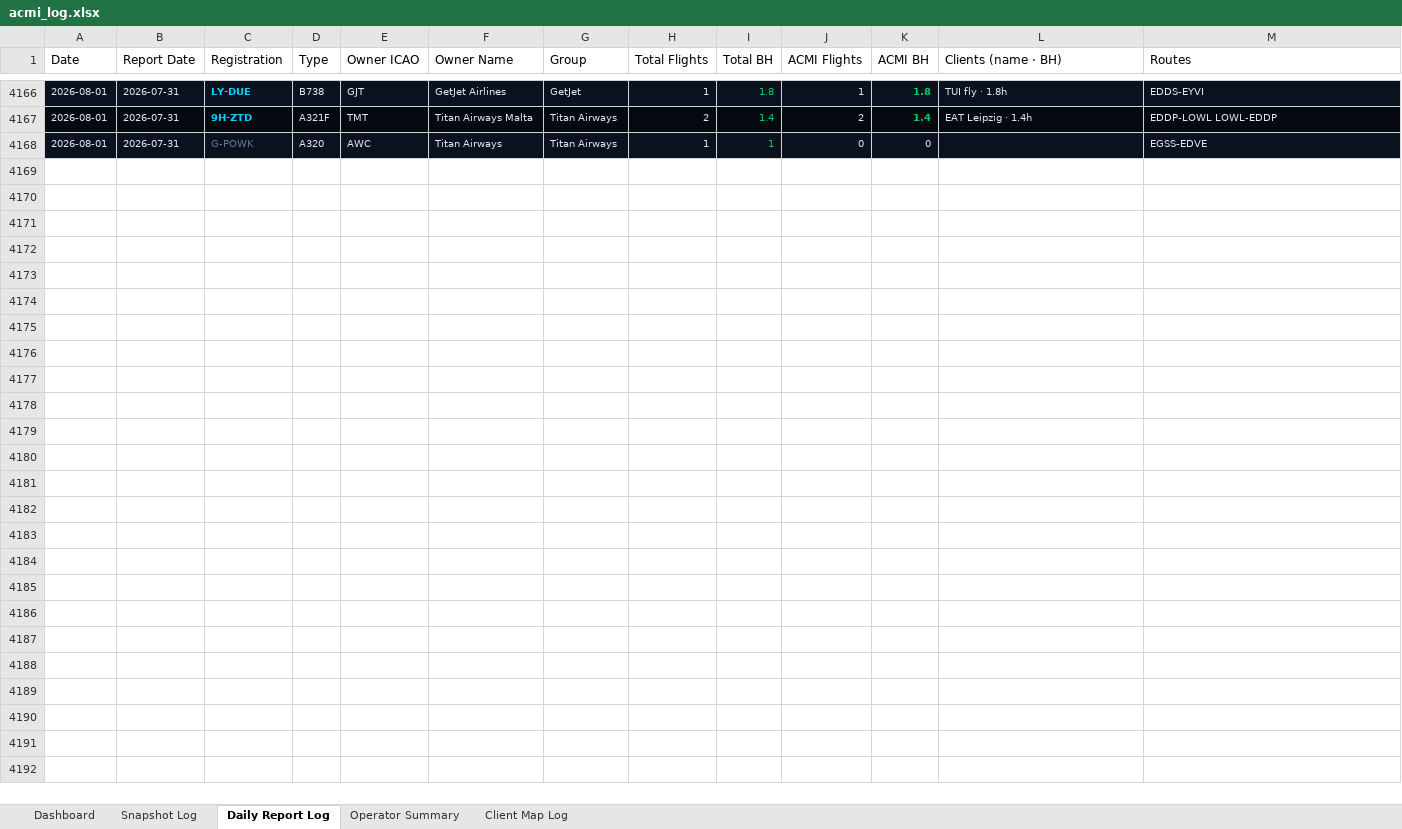
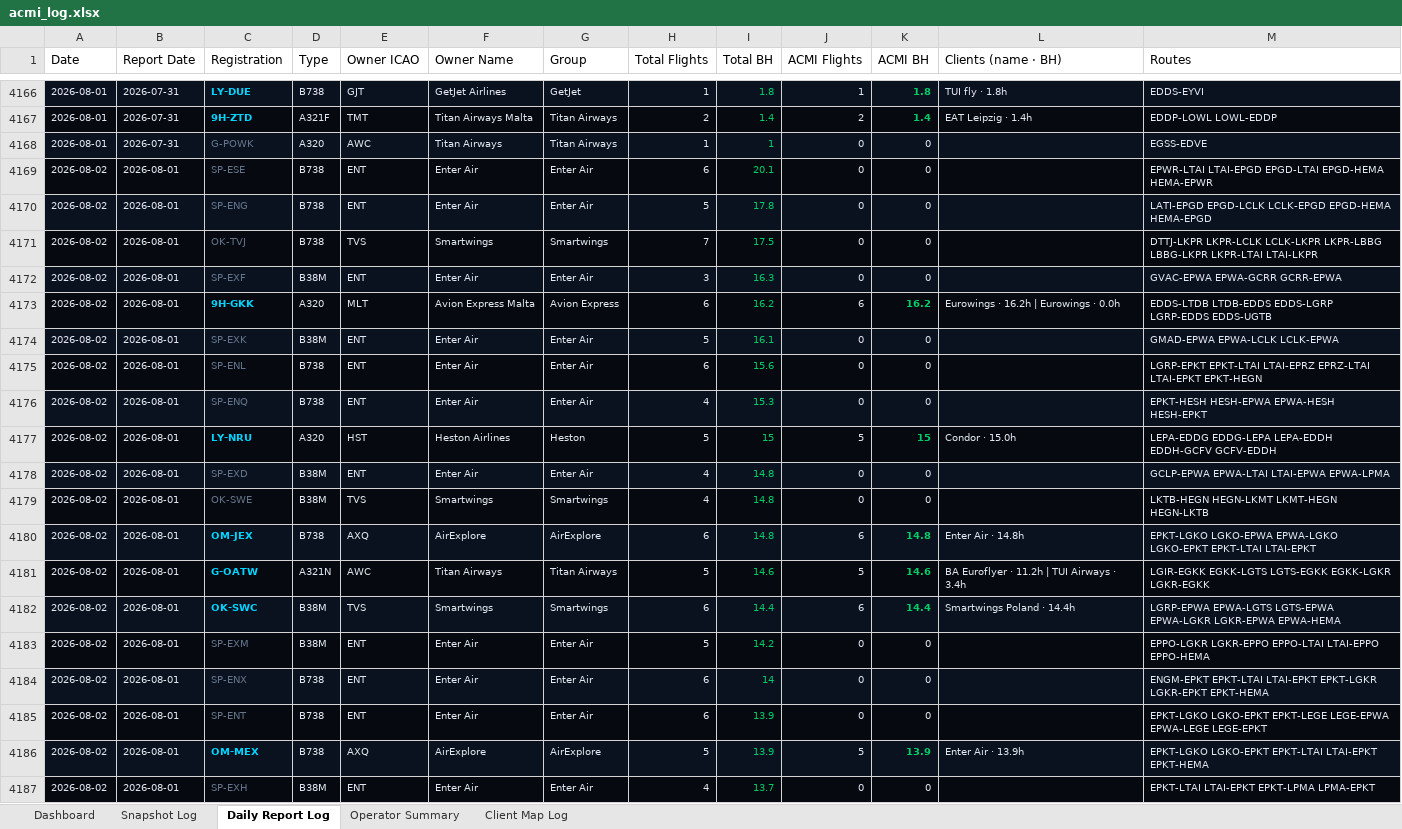
Before and after one commit to juliuskvx/acmi-tracker, an Excel workbook: data/acmi_log.xlsx, sheet Daily Report Log, drawn as a sheet; only a part is shown, gaps mark what is left out; values as stored, in another font and other column widths than the file's, no borders; the diff covers the shown part only; the diff names each change by its address in the sheet, - before the commit and + after, or states it on an @@ line.

```diff
--- a/data/acmi_log.xlsx (sheet Daily Report Log)
+++ b/data/acmi_log.xlsx (sheet Daily Report Log)
+row 4169: 2026-08-02 | 2026-08-01 | SP-ESE | B738 | ENT | Enter Air | Enter Air | 6 | 20.1 | 0 | 0 |  | EPWR-LTAI LTAI-EPGD EPGD-LTAI EPGD-HEMA HEMA-EPWR
+row 4170: 2026-08-02 | 2026-08-01 | SP-ENG | B738 | ENT | Enter Air | Enter Air | 5 | 17.8 | 0 | 0 |  | LATI-EPGD EPGD-LCLK LCLK-EPGD EPGD-HEMA HEMA-EPGD
+row 4171: 2026-08-02 | 2026-08-01 | OK-TVJ | B738 | TVS | Smartwings | Smartwings | 7 | 17.5 | 0 | 0 |  | DTTJ-LKPR LKPR-LCLK LCLK-LKPR LKPR-LBBG LBBG-LKPR LKPR-LTAI LTAI-LKPR
+row 4172: 2026-08-02 | 2026-08-01 | SP-EXF | B38M | ENT | Enter Air | Enter Air | 3 | 16.3 | 0 | 0 |  | GVAC-EPWA EPWA-GCRR GCRR-EPWA
+row 4173: 2026-08-02 | 2026-08-01 | 9H-GKK | A320 | MLT | Avion Express Malta | Avion Express | 6 | 16.2 | 6 | 16.2 | Eurowings · 16.2h | Eurowings · 0.0h | EDDS-LTDB LTDB-EDDS EDDS-LGRP LGRP-EDDS EDDS-UGTB
+row 4174: 2026-08-02 | 2026-08-01 | SP-EXK | B38M | ENT | Enter Air | Enter Air | 5 | 16.1 | 0 | 0 |  | GMAD-EPWA EPWA-LCLK LCLK-EPWA
+row 4175: 2026-08-02 | 2026-08-01 | SP-ENL | B738 | ENT | Enter Air | Enter Air | 6 | 15.6 | 0 | 0 |  | LGRP-EPKT EPKT-LTAI LTAI-EPRZ EPRZ-LTAI LTAI-EPKT EPKT-HEGN
+row 4176: 2026-08-02 | 2026-08-01 | SP-ENQ | B738 | ENT | Enter Air | Enter Air | 4 | 15.3 | 0 | 0 |  | EPKT-HESH HESH-EPWA EPWA-HESH HESH-EPKT
+row 4177: 2026-08-02 | 2026-08-01 | LY-NRU | A320 | HST | Heston Airlines | Heston | 5 | 15 | 5 | 15 | Condor · 15.0h | LEPA-EDDG EDDG-LEPA LEPA-EDDH EDDH-GCFV GCFV-EDDH
+row 4178: 2026-08-02 | 2026-08-01 | SP-EXD | B38M | ENT | Enter Air | Enter Air | 4 | 14.8 | 0 | 0 |  | GCLP-EPWA EPWA-LTAI LTAI-EPWA EPWA-LPMA
+row 4179: 2026-08-02 | 2026-08-01 | OK-SWE | B38M | TVS | Smartwings | Smartwings | 4 | 14.8 | 0 | 0 |  | LKTB-HEGN HEGN-LKMT LKMT-HEGN HEGN-LKTB
+row 4180: 2026-08-02 | 2026-08-01 | OM-JEX | B738 | AXQ | AirExplore | AirExplore | 6 | 14.8 | 6 | 14.8 | Enter Air · 14.8h | EPKT-LGKO LGKO-EPWA EPWA-LGKO LGKO-EPKT EPKT-LTAI LTAI-EPKT
+row 4181: 2026-08-02 | 2026-08-01 | G-OATW | A321N | AWC | Titan Airways | Titan Airways | 5 | 14.6 | 5 | 14.6 | BA Euroflyer · 11.2h | TUI Airways · 3.4h | LGIR-EGKK EGKK-LGTS LGTS-EGKK EGKK-LGKR LGKR-EGKK
+row 4182: 2026-08-02 | 2026-08-01 | OK-SWC | B38M | TVS | Smartwings | Smartwings | 6 | 14.4 | 6 | 14.4 | Smartwings Poland · 14.4h | LGRP-EPWA EPWA-LGTS LGTS-EPWA EPWA-LGKR LGKR-EPWA EPWA-HEMA
+row 4183: 2026-08-02 | 2026-08-01 | SP-EXM | B38M | ENT | Enter Air | Enter Air | 5 | 14.2 | 0 | 0 |  | EPPO-LGKR LGKR-EPPO EPPO-LTAI LTAI-EPPO EPPO-HEMA
+row 4184: 2026-08-02 | 2026-08-01 | SP-ENX | B738 | ENT | Enter Air | Enter Air | 6 | 14 | 0 | 0 |  | ENGM-EPKT EPKT-LTAI LTAI-EPKT EPKT-LGKR LGKR-EPKT EPKT-HEMA
+row 4185: 2026-08-02 | 2026-08-01 | SP-ENT | B738 | ENT | Enter Air | Enter Air | 6 | 13.9 | 0 | 0 |  | EPKT-LGKO LGKO-EPKT EPKT-LEGE LEGE-EPWA EPWA-LEGE LEGE-EPKT
+row 4186: 2026-08-02 | 2026-08-01 | OM-MEX | B738 | AXQ | AirExplore | AirExplore | 5 | 13.9 | 5 | 13.9 | Enter Air · 13.9h | EPKT-LGKO LGKO-EPKT EPKT-LTAI LTAI-EPKT EPKT-HEMA
+row 4187: 2026-08-02 | 2026-08-01 | SP-EXH | B38M | ENT | Enter Air | Enter Air | 4 | 13.7 | 0 | 0 |  | EPKT-LTAI LTAI-EPKT EPKT-LPMA LPMA-EPKT
```
Also changed, not shown: 90 added rows elsewhere in this sheet, sheet Snapshot Log, sheet Client Map Log, sheet Dashboard, sheet Operator Summary, 3 other files.
